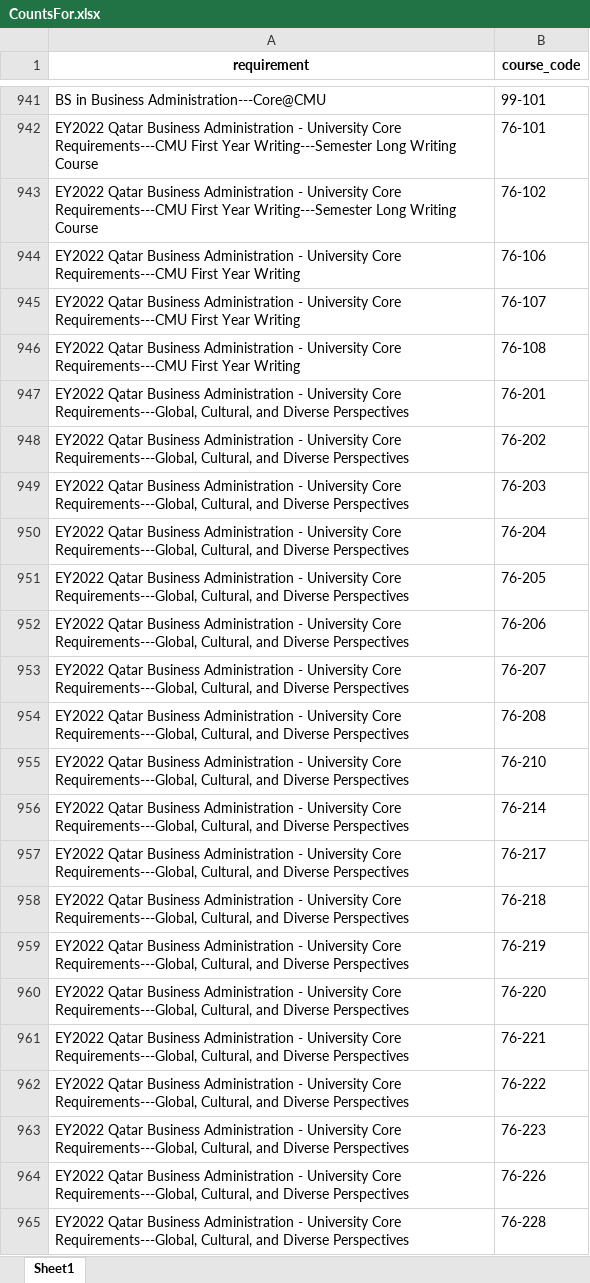
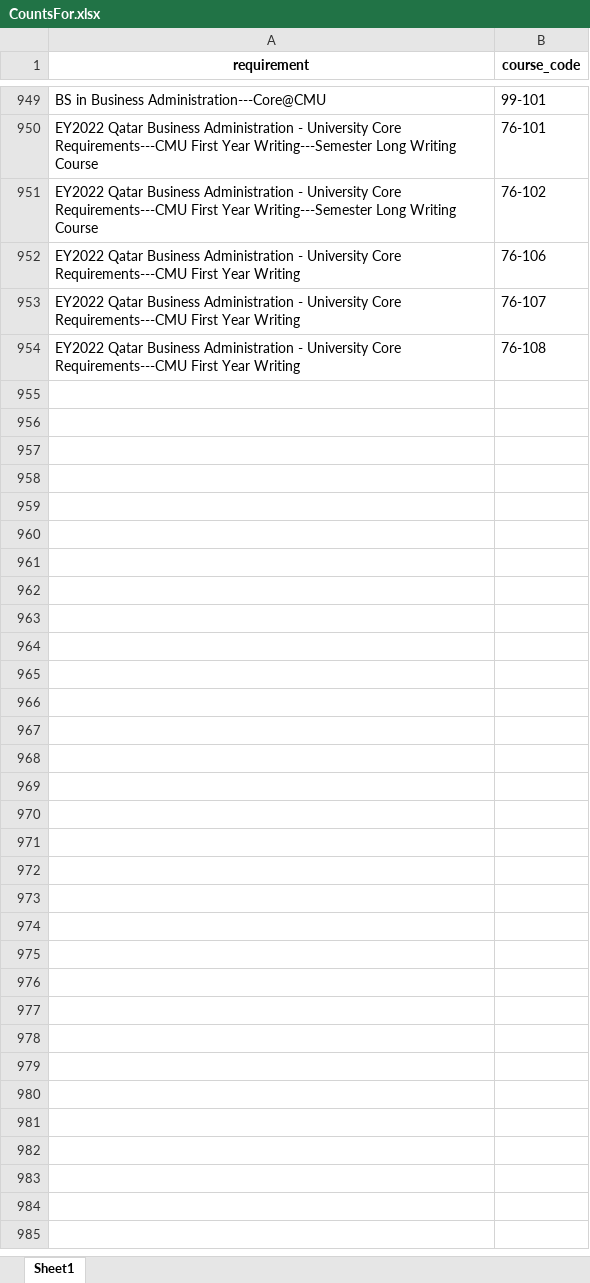
Before and after one commit to open-cmuq/CountsFor, an Excel workbook: data/audit/CountsFor.xlsx, sheet Sheet1, drawn as a sheet; only a part is shown, gaps mark what is left out; values as stored, in another font and other column widths than the file's, no borders; removed rows and columns are numbered as before the commit, all else as after; the diff covers the shown part only; the diff names each change by its address in the sheet, - before the commit and + after, or states it on an @@ line.

```diff
--- a/data/audit/CountsFor.xlsx (sheet Sheet1)
+++ b/data/audit/CountsFor.xlsx (sheet Sheet1)
-row 947: EY2022 Qatar Business Administration - University Core Requirements---Global, Cultural, and Diverse Perspectives | 76-201
-row 948: EY2022 Qatar Business Administration - University Core Requirements---Global, Cultural, and Diverse Perspectives | 76-202
-row 949: EY2022 Qatar Business Administration - University Core Requirements---Global, Cultural, and Diverse Perspectives | 76-203
-row 950: EY2022 Qatar Business Administration - University Core Requirements---Global, Cultural, and Diverse Perspectives | 76-204
-row 951: EY2022 Qatar Business Administration - University Core Requirements---Global, Cultural, and Diverse Perspectives | 76-205
-row 952: EY2022 Qatar Business Administration - University Core Requirements---Global, Cultural, and Diverse Perspectives | 76-206
-row 953: EY2022 Qatar Business Administration - University Core Requirements---Global, Cultural, and Diverse Perspectives | 76-207
-row 954: EY2022 Qatar Business Administration - University Core Requirements---Global, Cultural, and Diverse Perspectives | 76-208
-row 955: EY2022 Qatar Business Administration - University Core Requirements---Global, Cultural, and Diverse Perspectives | 76-210
-row 956: EY2022 Qatar Business Administration - University Core Requirements---Global, Cultural, and Diverse Perspectives | 76-214
-row 957: EY2022 Qatar Business Administration - University Core Requirements---Global, Cultural, and Diverse Perspectives | 76-217
-row 958: EY2022 Qatar Business Administration - University Core Requirements---Global, Cultural, and Diverse Perspectives | 76-218
-row 959: EY2022 Qatar Business Administration - University Core Requirements---Global, Cultural, and Diverse Perspectives | 76-219
-row 960: EY2022 Qatar Business Administration - University Core Requirements---Global, Cultural, and Diverse Perspectives | 76-220
-row 961: EY2022 Qatar Business Administration - University Core Requirements---Global, Cultural, and Diverse Perspectives | 76-221
-row 962: EY2022 Qatar Business Administration - University Core Requirements---Global, Cultural, and Diverse Perspectives | 76-222
-row 963: EY2022 Qatar Business Administration - University Core Requirements---Global, Cultural, and Diverse Perspectives | 76-223
-row 964: EY2022 Qatar Business Administration - University Core Requirements---Global, Cultural, and Diverse Perspectives | 76-226
-row 965: EY2022 Qatar Business Administration - University Core Requirements---Global, Cultural, and Diverse Perspectives | 76-228
```
Also changed, not shown: 3 added rows, 663 removed rows, 336 moved rows and 22 edited cells elsewhere in this sheet, data/audit/Requirement.xlsx, data/audit/ba/ba_core.xlsx, 24 other files.
